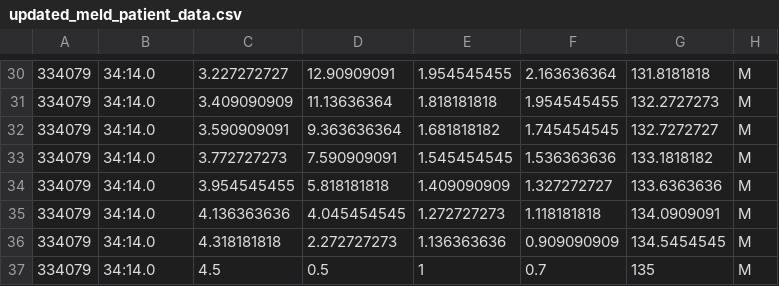
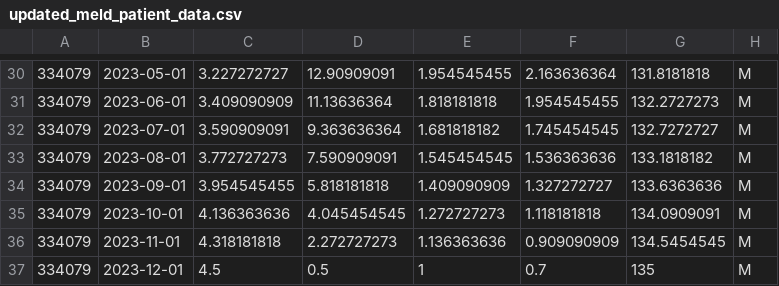
Before and after one commit to Mouaid-Alim/LivTransplantEvolution, a CSV file: inst/extdata/updated_meld_patient_data.csv, drawn as a sheet; only a part is shown, gaps mark what is left out; the diff covers the shown part only; the diff names each change by its address in the sheet, - before the commit and + after, or states it on an @@ line.

```diff
--- a/inst/extdata/updated_meld_patient_data.csv
+++ b/inst/extdata/updated_meld_patient_data.csv
-B30: 34:14.0
+B30: 2023-05-01
-B31: 34:14.0
+B31: 2023-06-01
-B32: 34:14.0
+B32: 2023-07-01
-B33: 34:14.0
+B33: 2023-08-01
-B34: 34:14.0
+B34: 2023-09-01
-B35: 34:14.0
+B35: 2023-10-01
-B36: 34:14.0
+B36: 2023-11-01
-B37: 34:14.0
+B37: 2023-12-01
```
Also changed, not shown: 28 edited cells elsewhere in this file.
